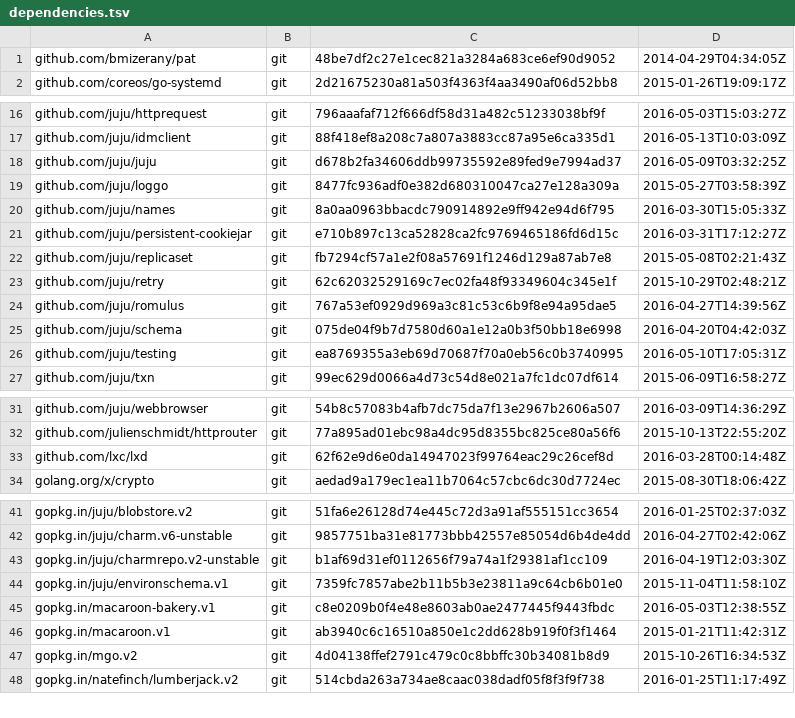
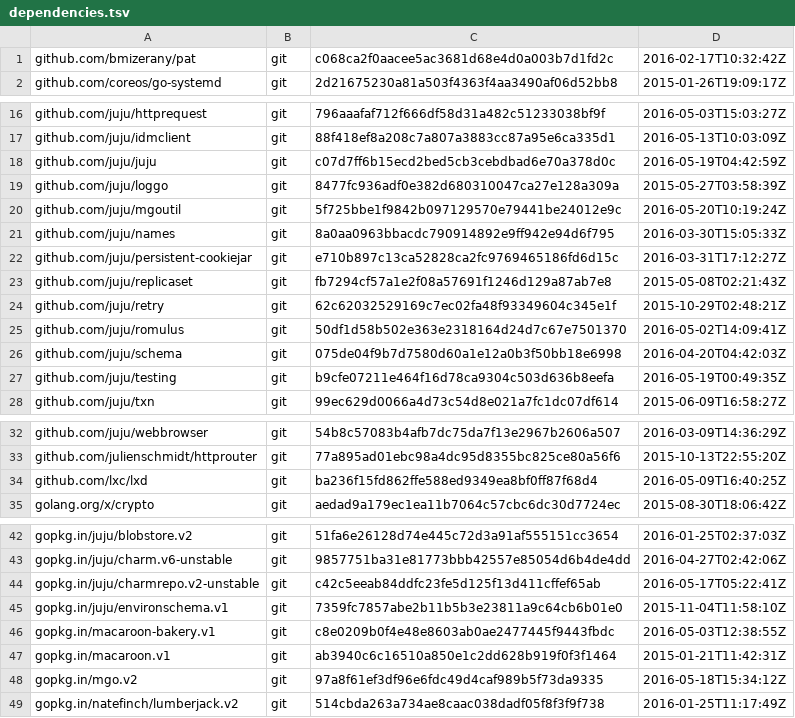
Before and after one commit to canonical/jimm, a TSV file: dependencies.tsv, drawn as a sheet; only a part is shown, gaps mark what is left out.

```diff
--- a/dependencies.tsv
+++ b/dependencies.tsv
@@ -1,2 +1,2 @@
-github.com/bmizerany/pat	git	48be7df2c27e1cec821a3284a683ce6ef90d9052	2014-04-29T04:34:05Z
+github.com/bmizerany/pat	git	c068ca2f0aacee5ac3681d68e4d0a003b7d1fd2c	2016-02-17T10:32:42Z
 github.com/coreos/go-systemd	git	2d21675230a81a503f4363f4aa3490af06d52bb8	2015-01-26T19:09:17Z
@@ -17,4 +17,5 @@ github.com/juju/httprequest	git	796aaafaf712f666df58d31a482c51233038bf9f	2016-05
 github.com/juju/idmclient	git	88f418ef8a208c7a807a3883cc87a95e6ca335d1	2016-05-13T10:03:09Z
-github.com/juju/juju	git	d678b2fa34606ddb99735592e89fed9e7994ad37	2016-05-09T03:32:25Z
+github.com/juju/juju	git	c07d7ff6b15ecd2bed5cb3cebdbad6e70a378d0c	2016-05-19T04:42:59Z
 github.com/juju/loggo	git	8477fc936adf0e382d680310047ca27e128a309a	2015-05-27T03:58:39Z
+github.com/juju/mgoutil	git	5f725bbe1f9842b097129570e79441be24012e9c	2016-05-20T10:19:24Z
 github.com/juju/names	git	8a0aa0963bbacdc790914892e9ff942e94d6f795	2016-03-30T15:05:33Z
@@ -23,5 +24,5 @@ github.com/juju/replicaset	git	fb7294cf57a1e2f08a57691f1246d129a87ab7e8	2015-05-
 github.com/juju/retry	git	62c62032529169c7ec02fa48f93349604c345e1f	2015-10-29T02:48:21Z
-github.com/juju/romulus	git	767a53ef0929d969a3c81c53c6b9f8e94a95dae5	2016-04-27T14:39:56Z
+github.com/juju/romulus	git	50df1d58b502e363e2318164d24d7c67e7501370	2016-05-02T14:09:41Z
 github.com/juju/schema	git	075de04f9b7d7580d60a1e12a0b3f50bb18e6998	2016-04-20T04:42:03Z
-github.com/juju/testing	git	ea8769355a3eb69d70687f70a0eb56c0b3740995	2016-05-10T17:05:31Z
+github.com/juju/testing	git	b9cfe07211e464f16d78ca9304c503d636b8eefa	2016-05-19T00:49:35Z
 github.com/juju/txn	git	99ec629d0066a4d73c54d8e021a7fc1dc07df614	2015-06-09T16:58:27Z
@@ -32,3 +33,3 @@ github.com/juju/webbrowser	git	54b8c57083b4afb7dc75da7f13e2967b2606a507	2016-03-
 github.com/julienschmidt/httprouter	git	77a895ad01ebc98a4dc95d8355bc825ce80a56f6	2015-10-13T22:55:20Z
-github.com/lxc/lxd	git	62f62e9d6e0da14947023f99764eac29c26cef8d	2016-03-28T00:14:48Z
+github.com/lxc/lxd	git	ba236f15fd862ffe588ed9349ea8bf0ff87f68d4	2016-05-09T16:40:25Z
 golang.org/x/crypto	git	aedad9a179ec1ea11b7064c57cbc6dc30d7724ec	2015-08-30T18:06:42Z
@@ -42,3 +43,3 @@ gopkg.in/juju/blobstore.v2	git	51fa6e26128d74e445c72d3a91af555151cc3654	2016-01-
 gopkg.in/juju/charm.v6-unstable	git	9857751ba31e81773bbb42557e85054d6b4de4dd	2016-04-27T02:42:06Z
-gopkg.in/juju/charmrepo.v2-unstable	git	b1af69d31ef0112656f79a74a1f29381af1cc109	2016-04-19T12:03:30Z
+gopkg.in/juju/charmrepo.v2-unstable	git	c42c5eeab84ddfc23fe5d125f13d411cffef65ab	2016-05-17T05:22:41Z
 gopkg.in/juju/environschema.v1	git	7359fc7857abe2b11b5b3e23811a9c64cb6b01e0	2015-11-04T11:58:10Z
@@ -46,3 +47,3 @@ gopkg.in/macaroon-bakery.v1	git	c8e0209b0f4e48e8603ab0ae2477445f9443fbdc	2016-05
 gopkg.in/macaroon.v1	git	ab3940c6c16510a850e1c2dd628b919f0f3f1464	2015-01-21T11:42:31Z
-gopkg.in/mgo.v2	git	4d04138ffef2791c479c0c8bbffc30b34081b8d9	2015-10-26T16:34:53Z
+gopkg.in/mgo.v2	git	97a8f61ef3df96e6fdc49d4caf989b5f73da9335	2016-05-18T15:34:12Z
 gopkg.in/natefinch/lumberjack.v2	git	514cbda263a734ae8caac038dadf05f8f3f9f738	2016-01-25T11:17:49Z
```
Also changed, not shown: 12 other files.
